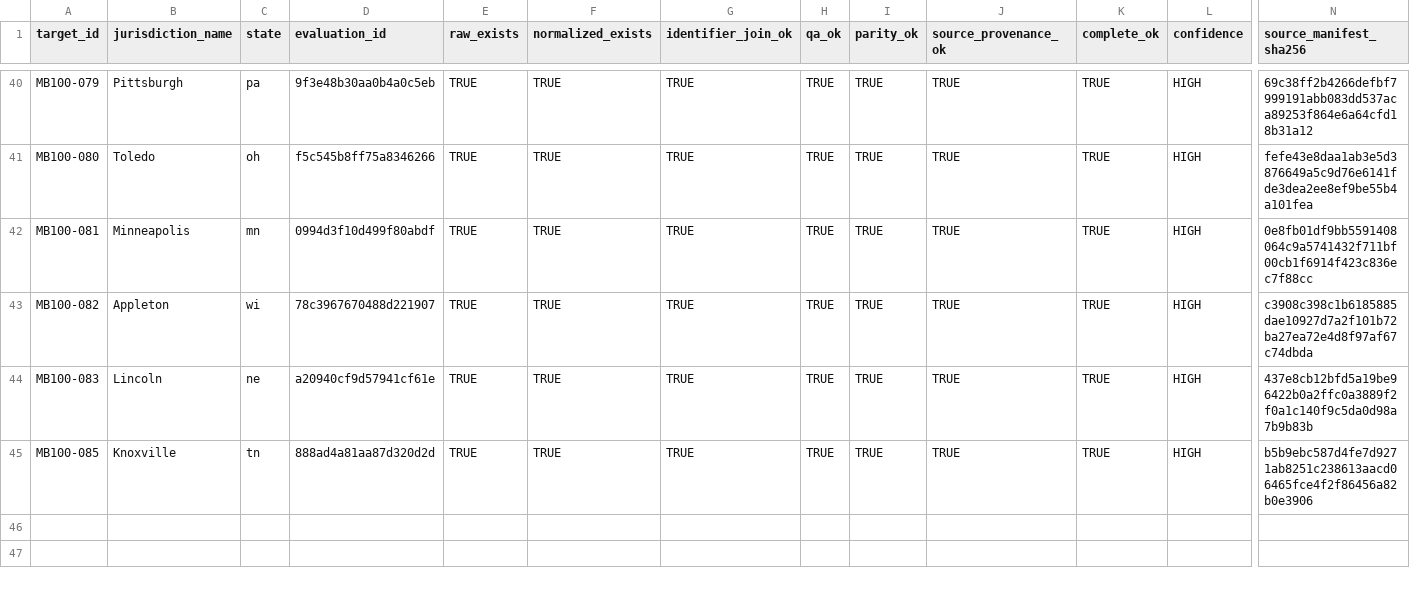
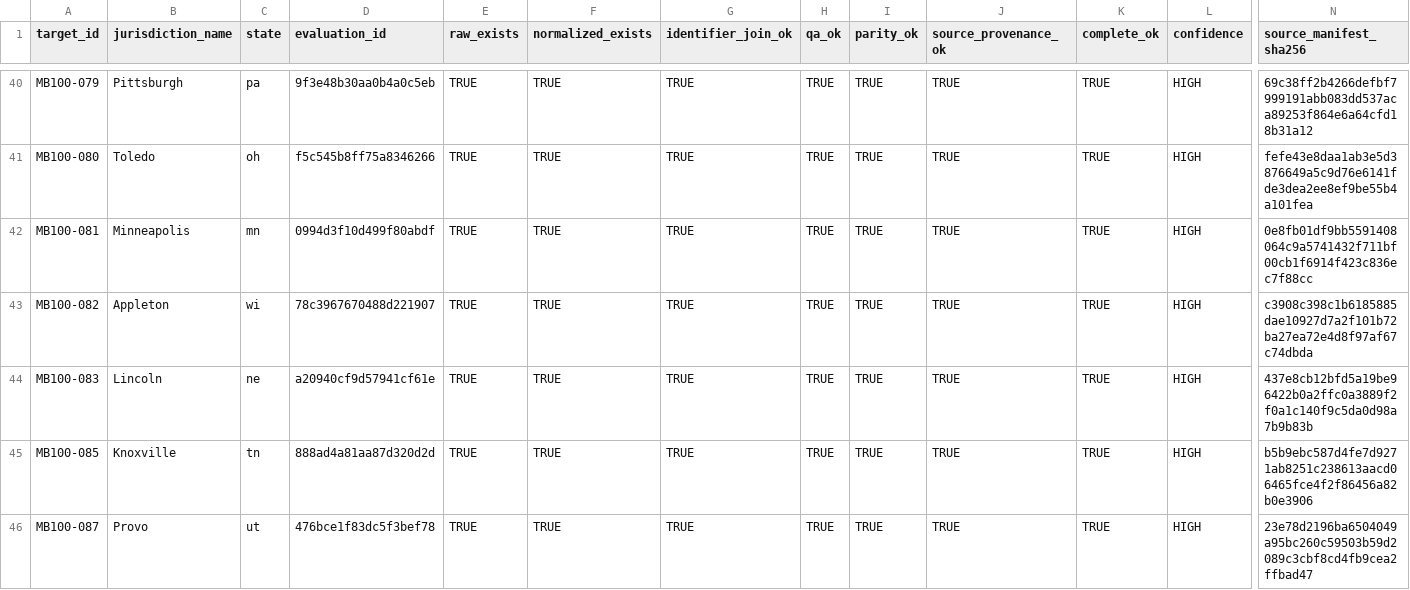
Before and after one commit to MightyLoud/Civic-Cartography, a CSV file: evidence/measured-batch-100/completion-register.csv, drawn as a sheet; only a part is shown, gaps mark what is left out; rows hold the shown columns only; the diff names each change by its address in the sheet, - before the commit and + after, or states it on an @@ line.

Commit message:
Reproduce MB100-087 Provo completion evidence

```diff
--- a/evidence/measured-batch-100/completion-register.csv
+++ b/evidence/measured-batch-100/completion-register.csv
+row 46: MB100-087 | Provo | ut | 476bce1f83dc5f3bef78 | TRUE | TRUE | TRUE | TRUE | TRUE | TRUE | TRUE | HIGH | 23e78d2196ba6504049a95bc260c59503b59d2089c3cbf8cd4fb9cea2ffbad47
```
